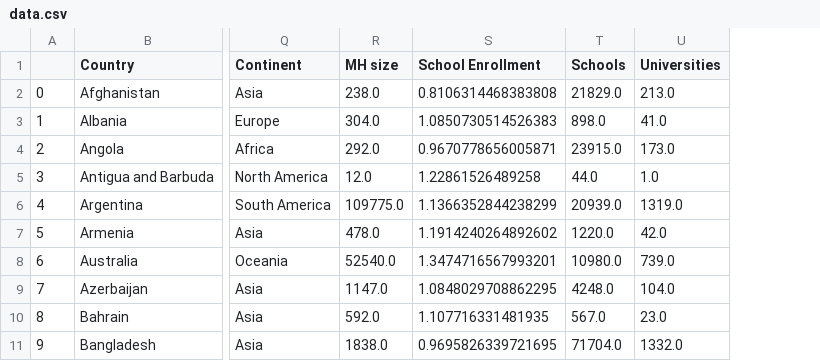
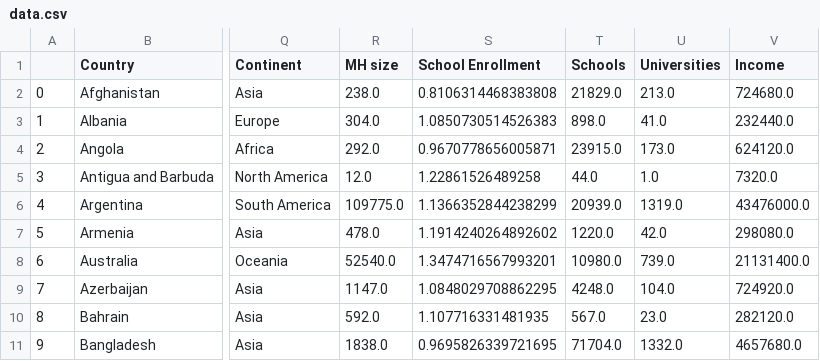
Before and after one commit to jl-tavera/mentalHealthMarket, a CSV file: output/data.csv, drawn as a sheet; only a part is shown, gaps mark what is left out; the diff names each change by its address in the sheet, - before the commit and + after, or states it on an @@ line.

```diff
--- a/output/data.csv
+++ b/output/data.csv
+column V (Income), rows 2-11: 724680.0 | 232440.0 | 624120.0 | 7320.0 | 43476000.0 | 298080.0 | 21131400.0 | 724920.0 | 282120.0 | 4657680.0
```
Also changed, not shown: 6 other files.
